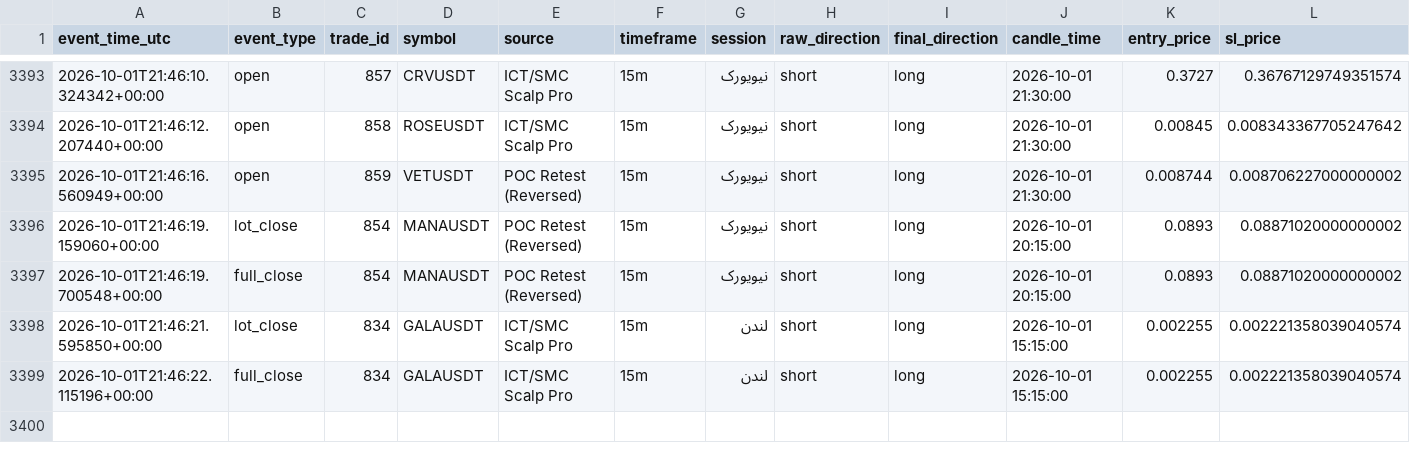
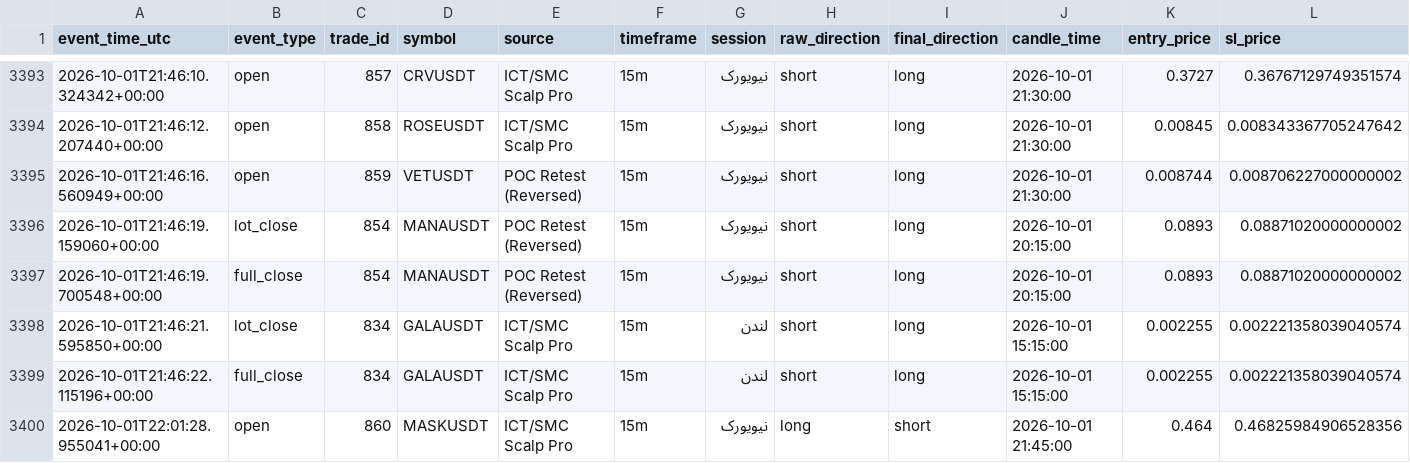
Before and after one commit to amirtorofi-sketch/Crypto-Signal-Bot, a CSV file: trades_log.csv, drawn as a sheet; only a part is shown, gaps mark what is left out; rows hold the shown columns only; the diff names each change by its address in the sheet, - before the commit and + after, or states it on an @@ line.

Commit message:
update signal state [skip ci]

```diff
--- a/trades_log.csv
+++ b/trades_log.csv
+row 3400: 2026-10-01T22:01:28.955041+00:00 | open | 860 | MASKUSDT | ICT/SMC Scalp Pro | 15m | نیویورک | long | short | 2026-10-01 21:45:00 | 0.464 | 0.46825984906528356
```
Also changed, not shown: 5 other files.
